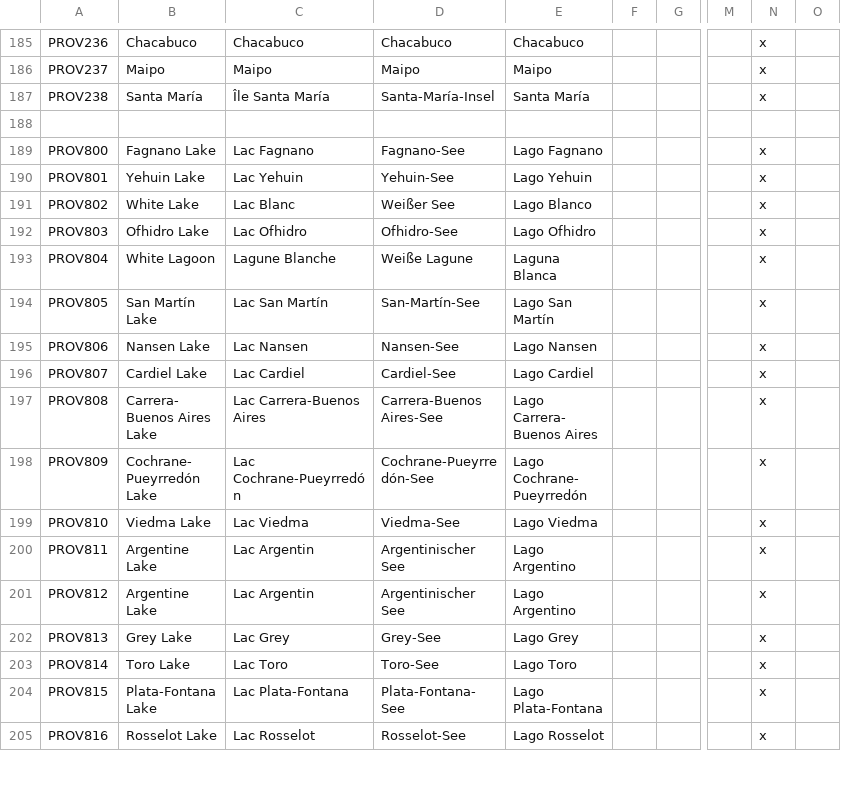
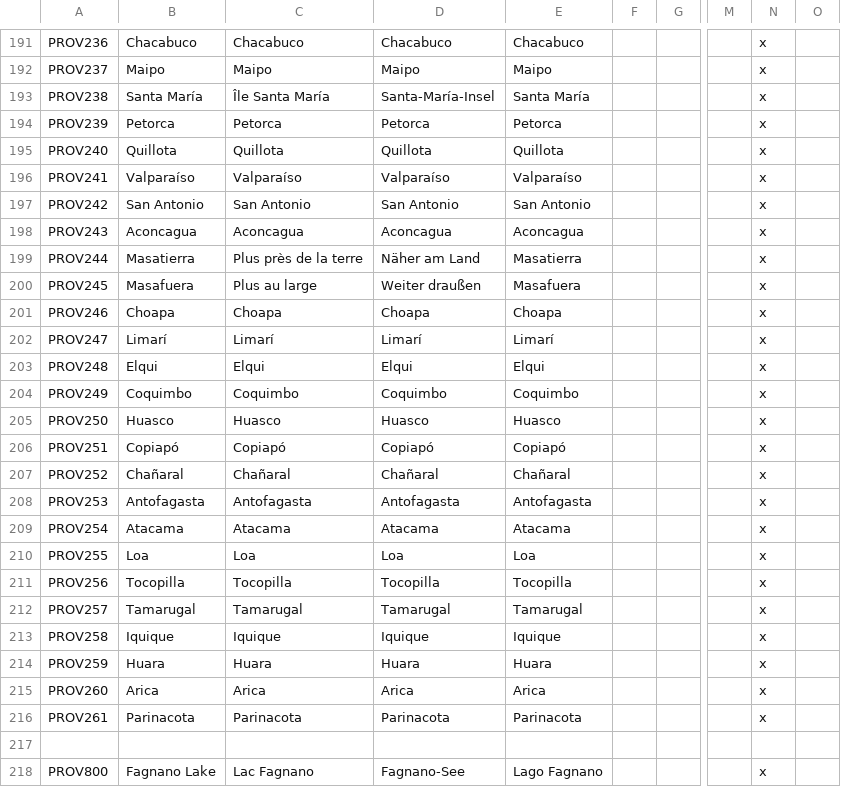
Before and after one commit to Metaluis90/A-World-Like-Any-Other, a CSV file: ATEFF - A World Like Any Other/localisation/ZZZ_provinces.csv, drawn as a sheet; only a part is shown, gaps mark what is left out; the shorter side is filled out with more unchanged rows; rows hold the shown columns only; the diff covers the shown part only; the diff names each change by its address in the sheet, - before the commit and + after, or states it on an @@ line.

Commit message:
Chile provinces
e_chile is practically done

```diff
--- a/ATEFF - A World Like Any Other/localisation/ZZZ_provinces.csv
+++ b/ATEFF - A World Like Any Other/localisation/ZZZ_provinces.csv
+row 194: PROV239 | Petorca | Petorca | Petorca | Petorca |  |  |  | x
+row 195: PROV240 | Quillota | Quillota | Quillota | Quillota |  |  |  | x
+row 196: PROV241 | Valparaíso | Valparaíso | Valparaíso | Valparaíso |  |  |  | x
+row 197: PROV242 | San Antonio | San Antonio | San Antonio | San Antonio |  |  |  | x
+row 198: PROV243 | Aconcagua | Aconcagua | Aconcagua | Aconcagua |  |  |  | x
+row 199: PROV244 | Masatierra | Plus près de la terre | Näher am Land | Masatierra |  |  |  | x
+row 200: PROV245 | Masafuera | Plus au large | Weiter draußen | Masafuera |  |  |  | x
+row 201: PROV246 | Choapa | Choapa | Choapa | Choapa |  |  |  | x
+row 202: PROV247 | Limarí | Limarí | Limarí | Limarí |  |  |  | x
+row 203: PROV248 | Elqui | Elqui | Elqui | Elqui |  |  |  | x
+row 204: PROV249 | Coquimbo | Coquimbo | Coquimbo | Coquimbo |  |  |  | x
+row 205: PROV250 | Huasco | Huasco | Huasco | Huasco |  |  |  | x
+row 206: PROV251 | Copiapó | Copiapó | Copiapó | Copiapó |  |  |  | x
+row 207: PROV252 | Chañaral | Chañaral | Chañaral | Chañaral |  |  |  | x
+row 208: PROV253 | Antofagasta | Antofagasta | Antofagasta | Antofagasta |  |  |  | x
+row 209: PROV254 | Atacama | Atacama | Atacama | Atacama |  |  |  | x
+row 210: PROV255 | Loa | Loa | Loa | Loa |  |  |  | x
+row 211: PROV256 | Tocopilla | Tocopilla | Tocopilla | Tocopilla |  |  |  | x
+row 212: PROV257 | Tamarugal | Tamarugal | Tamarugal | Tamarugal |  |  |  | x
+row 213: PROV258 | Iquique | Iquique | Iquique | Iquique |  |  |  | x
+row 214: PROV259 | Huara | Huara | Huara | Huara |  |  |  | x
+row 215: PROV260 | Arica | Arica | Arica | Arica |  |  |  | x
+row 216: PROV261 | Parinacota | Parinacota | Parinacota | Parinacota |  |  |  | x
```
Also changed, not shown: 6 added rows elsewhere in this file, ATEFF - A World Like Any Other/map/definition.csv, 1 other file.
